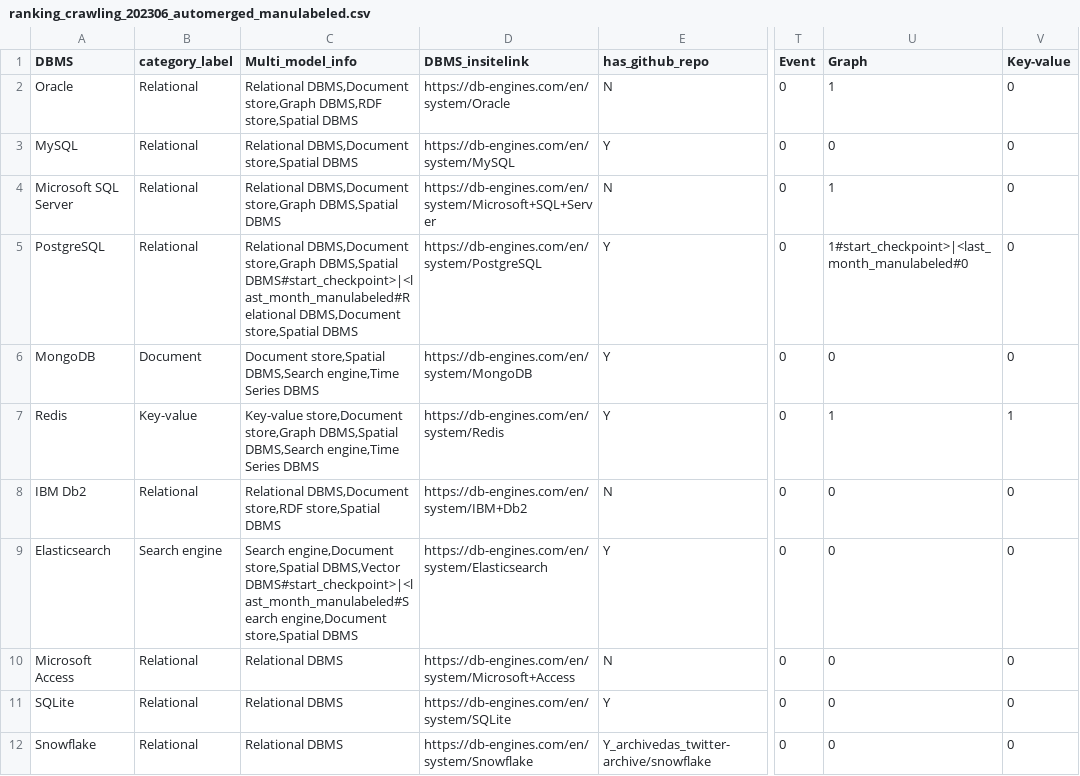
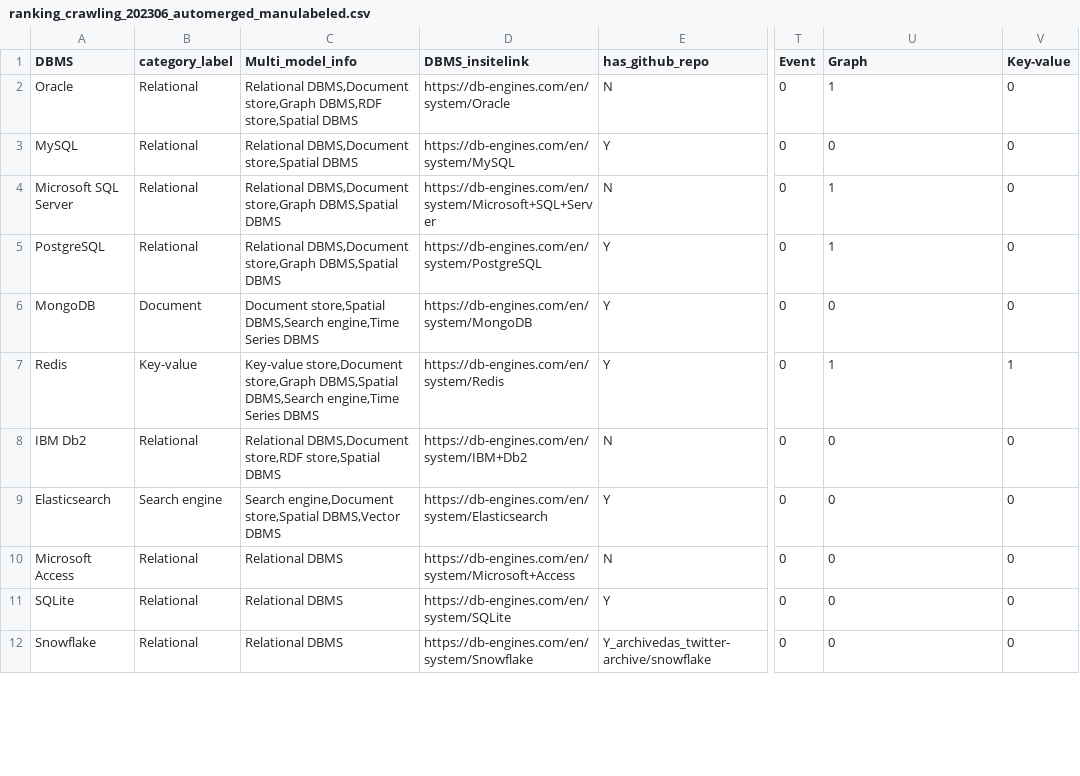
Before and after one commit to birdflyi/db_engines_ranking_table_crawling, a CSV file: data/manulabeled/ranking_crawling_202306_automerged_manulabeled.csv, drawn as a sheet; only a part is shown, gaps mark what is left out; the diff covers the shown part only; the diff names each change by its address in the sheet, - before the commit and + after, or states it on an @@ line.

Commit message:
Update Data: Update manulabeled data for 202306.

```diff
--- a/data/manulabeled/ranking_crawling_202306_automerged_manulabeled.csv
+++ b/data/manulabeled/ranking_crawling_202306_automerged_manulabeled.csv
-C5 (Multi_model_info): …store,Graph DBMS,Spatial DBMS#start_checkpoint>|<last_month_manulabeled#Relational DBMS,Document store,Spatial DBMS
+C5 (Multi_model_info): …store,Graph DBMS,Spatial DBMS
-U5 (Graph): 1#start_checkpoint>|<last_month_manulabeled#0
+U5 (Graph): 1
-C9 (Multi_model_info): …store,Spatial DBMS,Vector DBMS#start_checkpoint>|<last_month_manulabeled#Search engine,Document store,Spatial DBMS
+C9 (Multi_model_info): …store,Spatial DBMS,Vector DBMS
```
Also changed, not shown: 66 edited cells elsewhere in this file.
